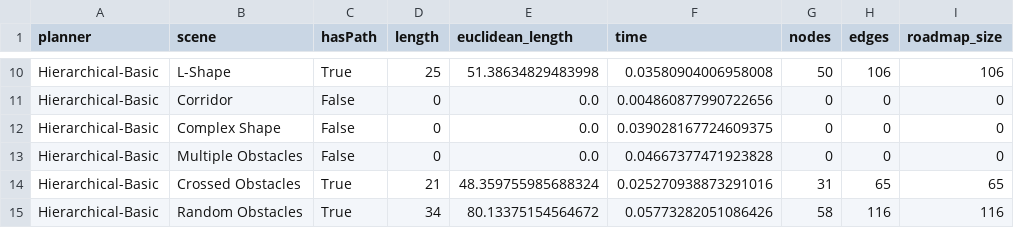
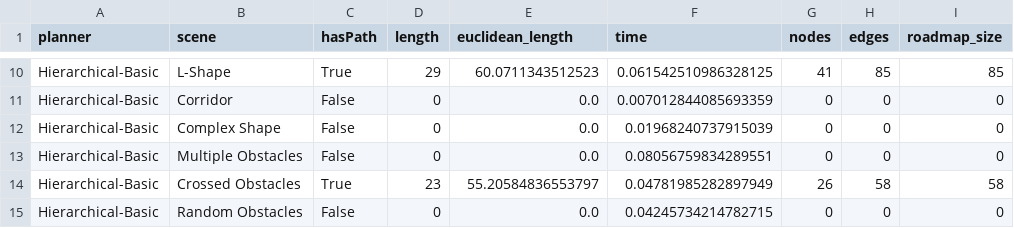
Before and after one commit to sboes/hierachical_planner, a CSV file: benchmark_results/Hierarchical_ALL_results.csv, drawn as a sheet; only a part is shown, gaps mark what is left out; removed rows and columns are numbered as before the commit, all else as after; the diff covers the shown part only; the diff names each change by its address in the sheet, - before the commit and + after, or states it on an @@ line.

```diff
--- a/benchmark_results/Hierarchical_ALL_results.csv
+++ b/benchmark_results/Hierarchical_ALL_results.csv
-D10 (length): 25
+D10 (length): 29
-E10 (euclidean_length): 51.38634829483998
+E10 (euclidean_length): 60.0711343512523
-F10 (time): 0.03580904006958008
+F10 (time): 0.061542510986328125
-G10 (nodes): 50
+G10 (nodes): 41
-H10 (edges): 106
+H10 (edges): 85
-I10 (roadmap_size): 106
+I10 (roadmap_size): 85
-F11 (time): 0.004860877990722656
+F11 (time): 0.007012844085693359
-F12 (time): 0.039028167724609375
+F12 (time): 0.01968240737915039
-F13 (time): 0.04667377471923828
+F13 (time): 0.08056759834289551
-D14 (length): 21
+D14 (length): 23
-E14 (euclidean_length): 48.359755985688324
+E14 (euclidean_length): 55.20584836553797
-F14 (time): 0.025270938873291016
+F14 (time): 0.04781985282897949
-G14 (nodes): 31
+G14 (nodes): 26
-H14 (edges): 65
+H14 (edges): 58
-I14 (roadmap_size): 65
+I14 (roadmap_size): 58
-row 15: Hierarchical-Basic | Random Obstacles | True | 34 | 80.13375154564672 | 0.05773282051086426 | 58 | 116 | 116
+row 15: Hierarchical-Basic | Random Obstacles | False | 0 | 0.0 | 0.04245734214782715 | 0 | 0 | 0
```
Also changed, not shown: 2 added rows, 2 removed rows and 26 edited cells elsewhere in this file, benchmark_results/Hierarchical-Basic_results.csv, benchmark_results/Hierarchical-Lazy_results.csv, 21 other files.
